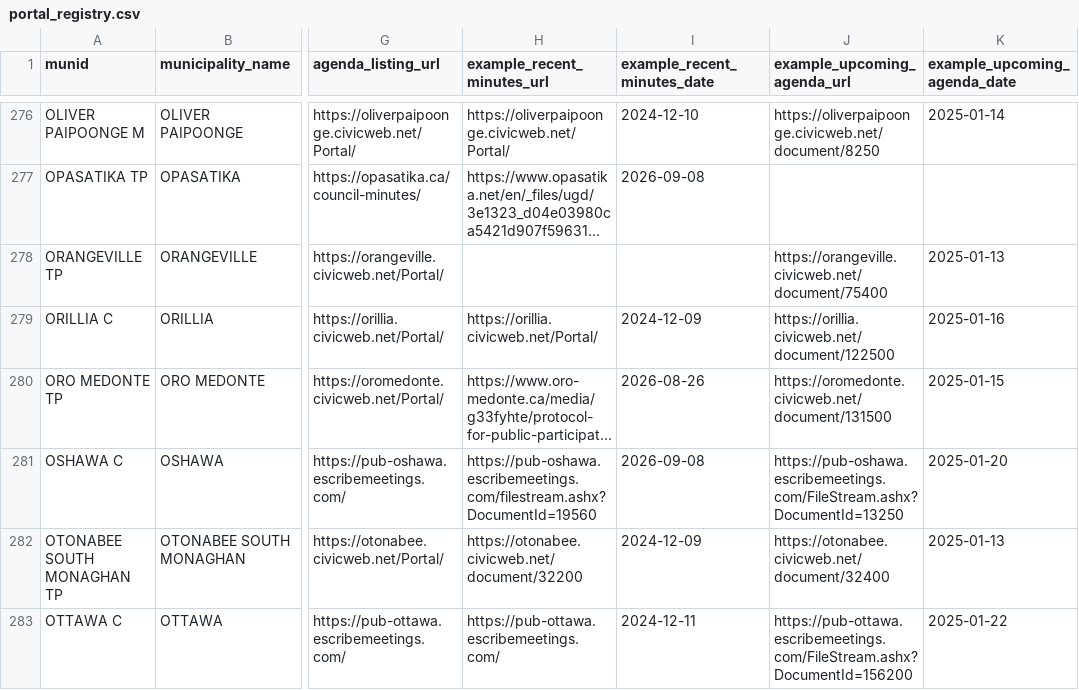
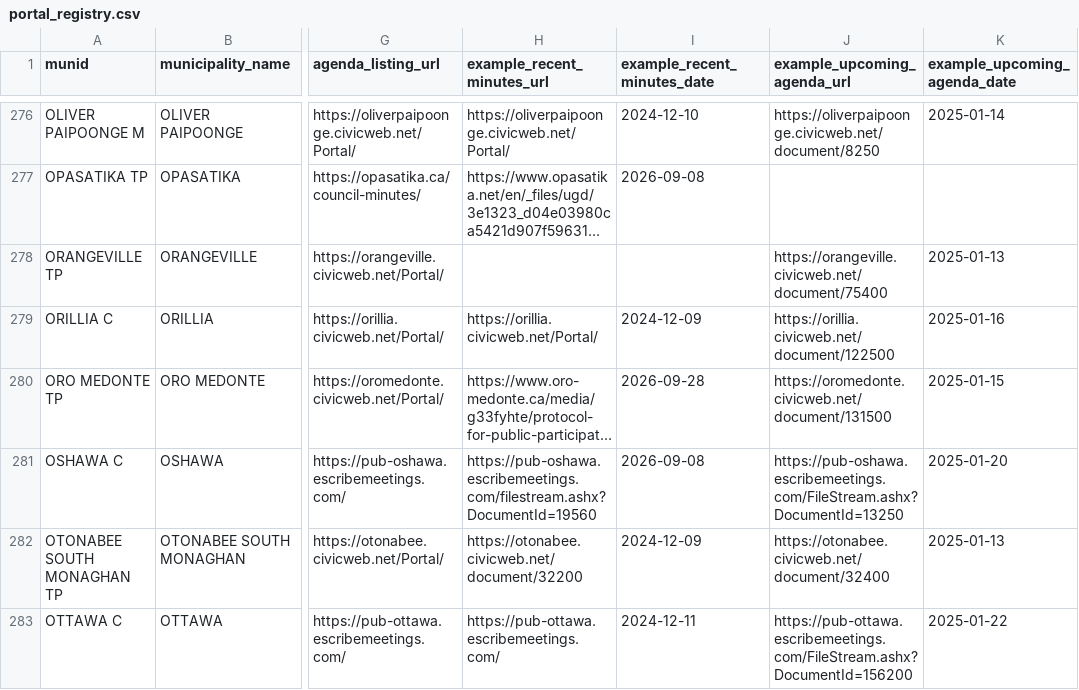
Before and after one commit to BLeFort2025/county-bylaw-maps, a CSV file: signals/portal_registry.csv, drawn as a sheet; only a part is shown, gaps mark what is left out; long unchanged cells end in …; the diff covers the shown part only; the diff names each change by its address in the sheet, - before the commit and + after, or states it on an @@ line.

```diff
--- a/signals/portal_registry.csv
+++ b/signals/portal_registry.csv
-I280 (example_recent_minutes_date): 2026-08-26
+I280 (example_recent_minutes_date): 2026-09-28
```
Also changed, not shown: 30 edited cells elsewhere in this file.
